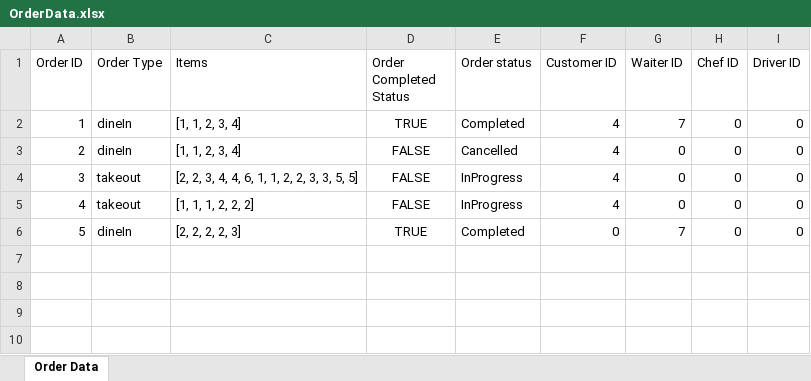
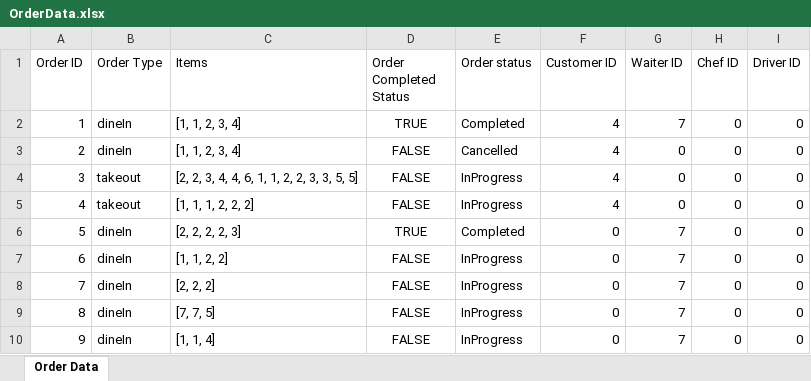
Before and after one commit to sauravss98/Java-Restaurant-Application, an Excel workbook: Group14-A2/src/main/java/Orders/OrderData.xlsx, sheet Order Data, drawn as a sheet; values as stored, in another font and other column widths than the file's, no borders; the diff names each change by its address in the sheet, - before the commit and + after, or states it on an @@ line.

Commit message:
fixed a bug causing issues in the waiter add order

```diff
--- a/Group14-A2/src/main/java/Orders/OrderData.xlsx (sheet Order Data)
+++ b/Group14-A2/src/main/java/Orders/OrderData.xlsx (sheet Order Data)
+row 7: 6 | dineIn | [1, 1, 2, 2] | FALSE | InProgress | 0 | 7 | 0 | 0
+row 8: 7 | dineIn | [2, 2, 2] | FALSE | InProgress | 0 | 7 | 0 | 0
+row 9: 8 | dineIn | [7, 7, 5] | FALSE | InProgress | 0 | 7 | 0 | 0
+row 10: 9 | dineIn | [1, 1, 4] | FALSE | InProgress | 0 | 7 | 0 | 0
```
Also changed, not shown: 1 other file.
